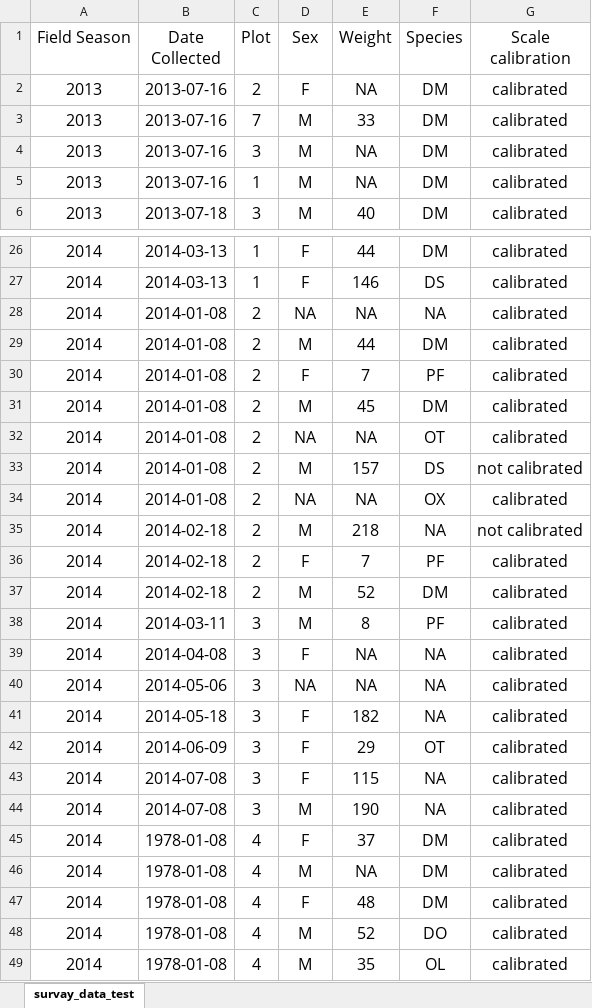
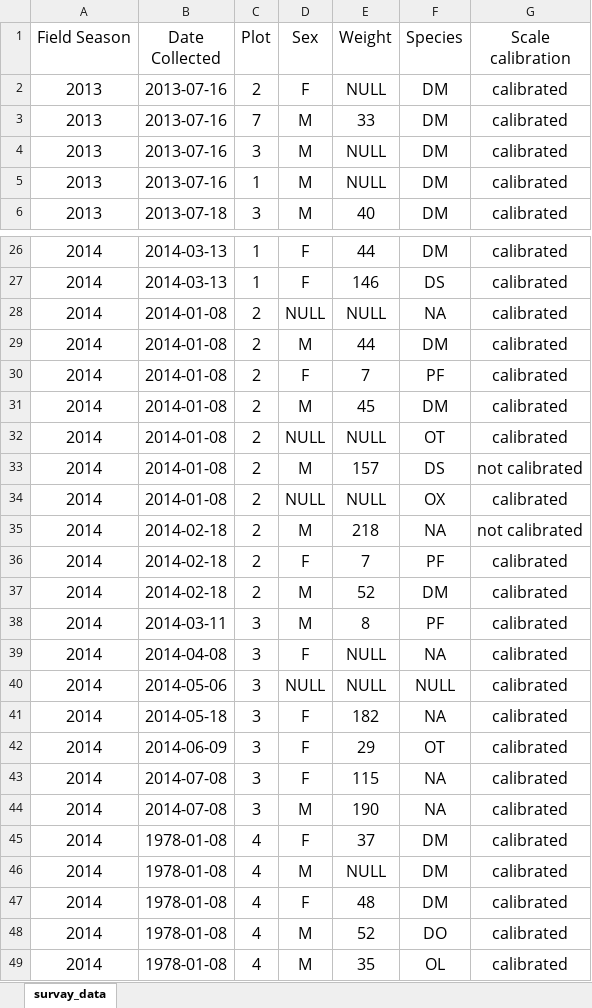
Before and after one commit to iwmcguire/tfcb-homework01, an Excel workbook: data/survay_data_modified.xlsx, sheet survay_data, drawn as a sheet; only a part is shown, gaps mark what is left out; values as stored, in another font and other column widths than the file's, no borders; the diff names each change by its address in the sheet, - before the commit and + after, or states it on an @@ line.

```diff
--- a/data/survay_data_modified.xlsx (sheet survay_data)
+++ b/data/survay_data_modified.xlsx (sheet survay_data)
-sheet tab: survay_data_test
+sheet tab: survay_data
-E2 (Weight): NA
+E2 (Weight): NULL
-E4:E5 (Weight): NA
+E4:E5 (Weight): NULL
-D28 (Sex): NA
+D28 (Sex): NULL
-E28 (Weight): NA
+E28 (Weight): NULL
-D32 (Sex): NA
+D32 (Sex): NULL
-E32 (Weight): NA
+E32 (Weight): NULL
-D34 (Sex): NA
+D34 (Sex): NULL
-E34 (Weight): NA
+E34 (Weight): NULL
-E39:E40 (Weight): NA
+E39:E40 (Weight): NULL
-D40 (Sex): NA
+D40 (Sex): NULL
-F40 (Species): NA
+F40 (Species): NULL
-E46 (Weight): NA
+E46 (Weight): NULL
```
Also changed, not shown: data/survey_data.xlsx, 2 other files.
